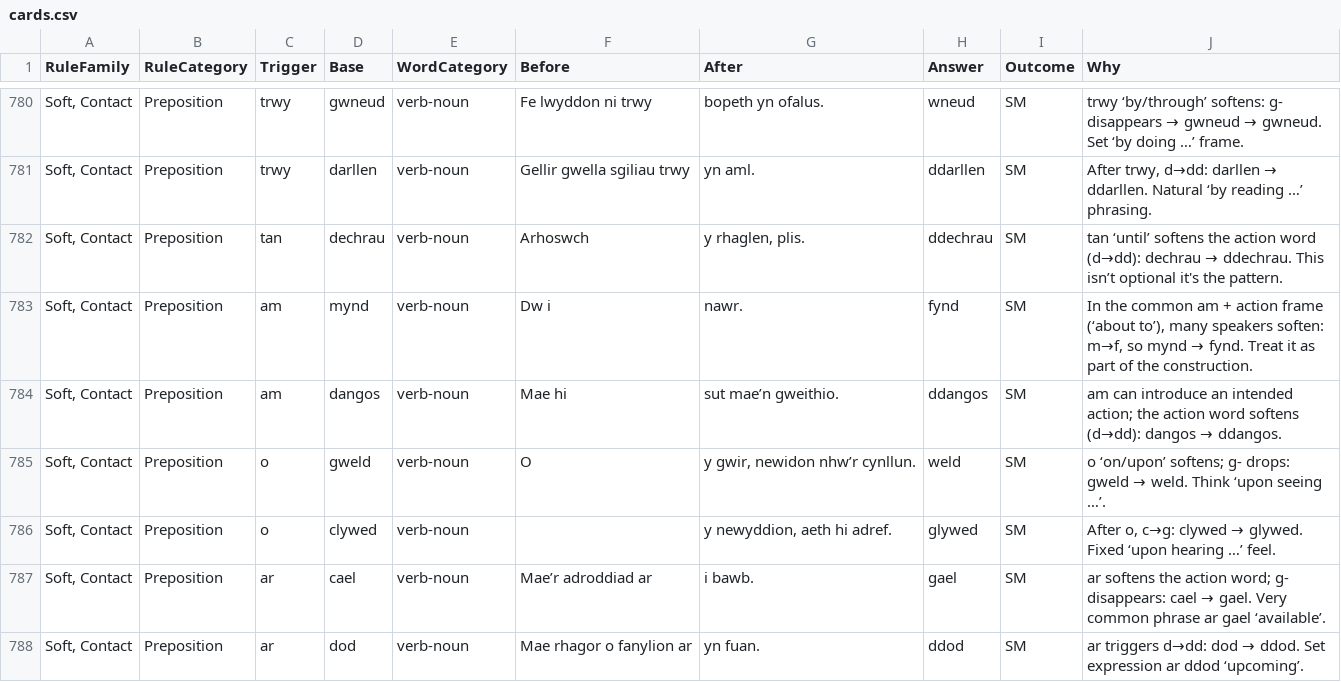
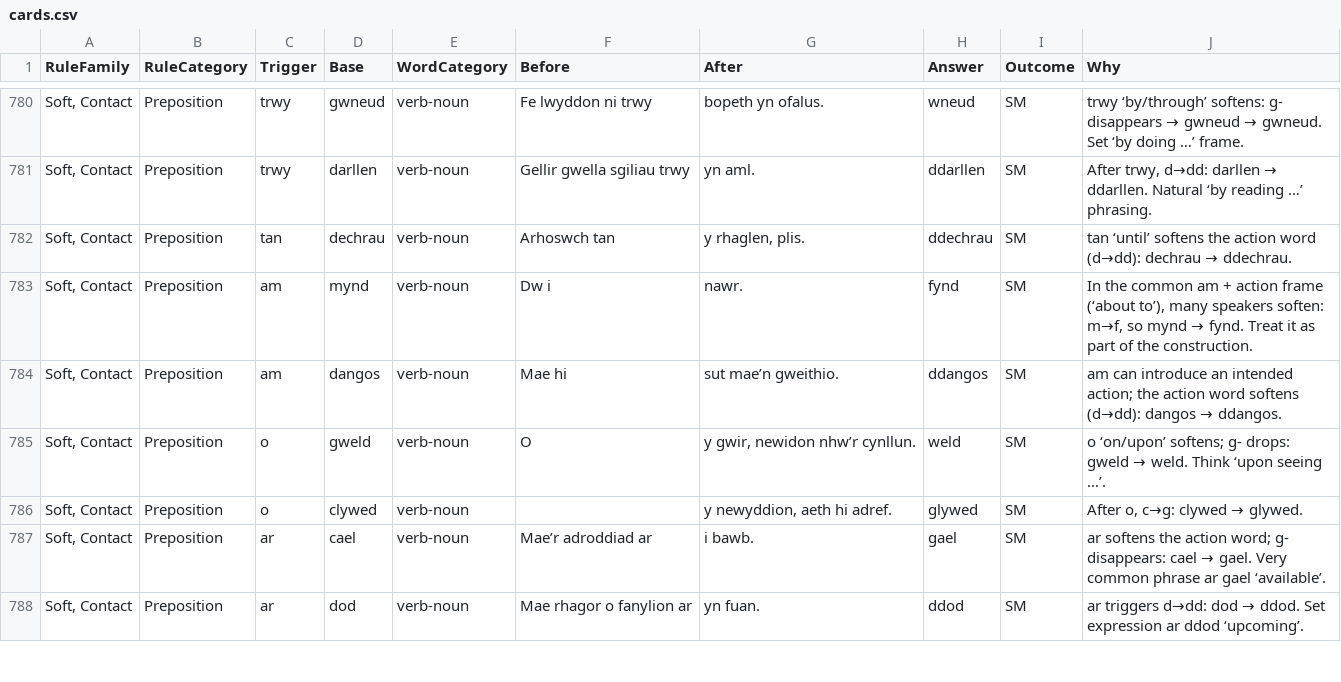
Before and after one commit to katyjohannab/welsh-mutation-trainer, a CSV file: data/cards.csv, drawn as a sheet; only a part is shown, gaps mark what is left out; the diff names each change by its address in the sheet, - before the commit and + after, or states it on an @@ line.

Commit message:
Update cards.csv

```diff
--- a/data/cards.csv
+++ b/data/cards.csv
-F782 (Before): Arhoswch
+F782 (Before): Arhoswch tan
-J782 (Why): …→ ddechrau. This isn’t optional it's the pattern.
+J782 (Why): …→ ddechrau.
@@ J786 (Why): After o, c→g: clywed → glywed. Fixed ‘upon hearing …’ feel. → After o, c→g: clywed → glywed. @@
```
